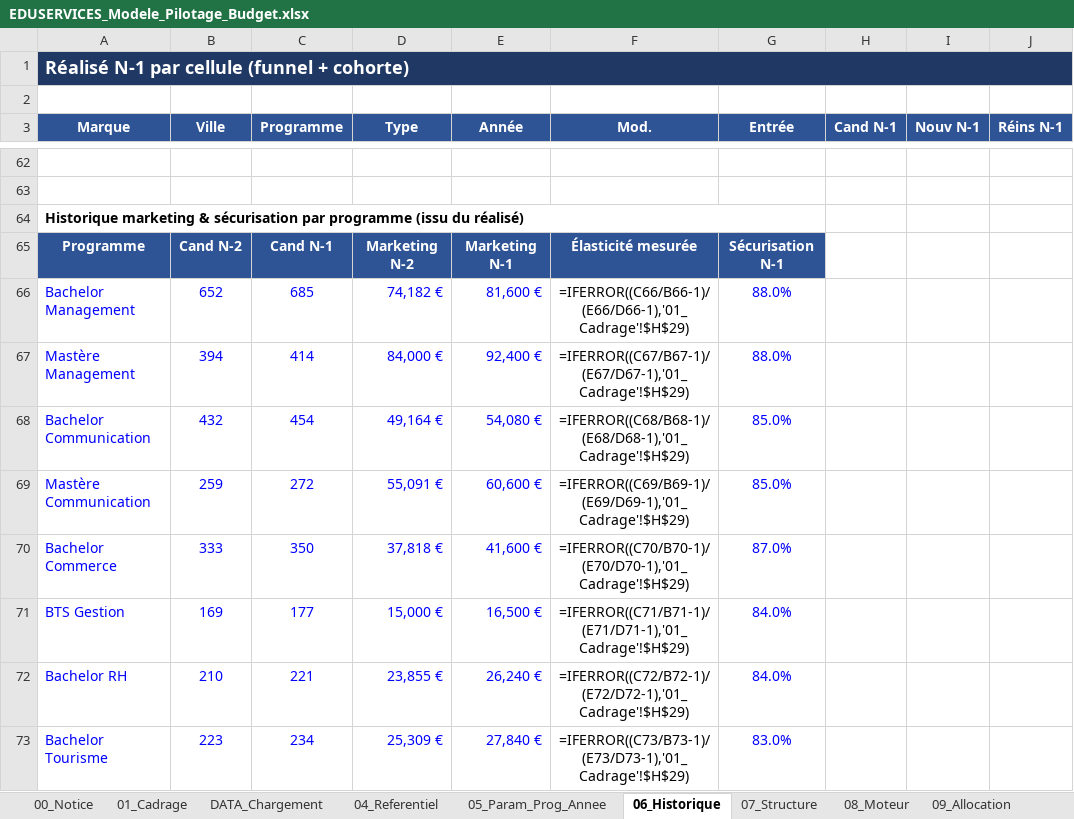
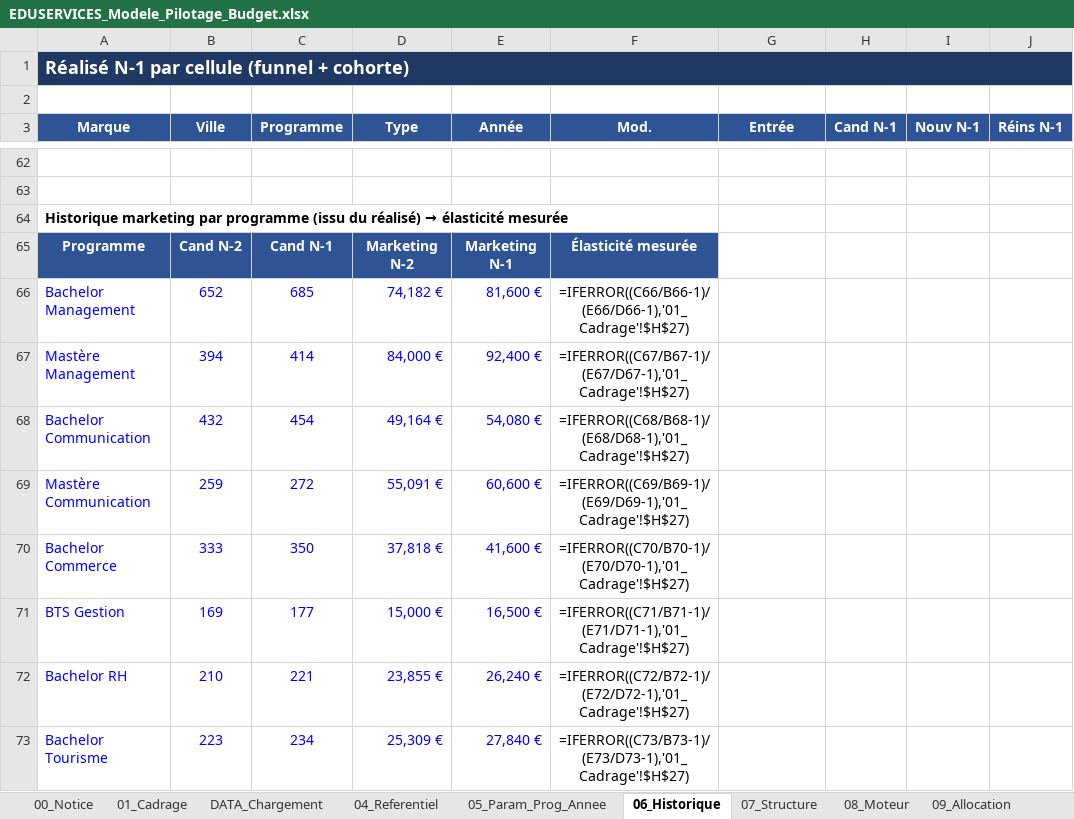
Before and after one commit to elmeziatims-art/demo5, an Excel workbook: eduservices/EDUSERVICES_Modele_Pilotage_Budget.xlsx, sheet 06_Historique, drawn as a sheet; only a part is shown, gaps mark what is left out; values as stored, in another font and other column widths than the file's, no borders; formulas without a stored value are shown as written; the diff names each change by its address in the sheet, - before the commit and + after, or states it on an @@ line.

```diff
--- a/eduservices/EDUSERVICES_Modele_Pilotage_Budget.xlsx (sheet 06_Historique)
+++ b/eduservices/EDUSERVICES_Modele_Pilotage_Budget.xlsx (sheet 06_Historique)
@@ A64 (Marque): Historique marketing & sécurisation par programme (issu du réalisé) → Historique marketing par programme (issu du réalisé) → élasticité mesurée @@
-A64:G64 merged
+A64:F64 merged
-G65 (Entrée): Sécurisation N-1
+G65 (Entrée): (empty)
-G65 fill: #2E5496
+G65 fill: none
-F66 (Mod.): =IFERROR((C66/B66-1)/(E66/D66-1),'01_Cadrage'!$H$29)
+F66 (Mod.): =IFERROR((C66/B66-1)/(E66/D66-1),'01_Cadrage'!$H$27)
-G66:G67 (Entrée): 88.0%
+G66:G67 (Entrée): (empty)
-F67 (Mod.): =IFERROR((C67/B67-1)/(E67/D67-1),'01_Cadrage'!$H$29)
+F67 (Mod.): =IFERROR((C67/B67-1)/(E67/D67-1),'01_Cadrage'!$H$27)
-F68 (Mod.): =IFERROR((C68/B68-1)/(E68/D68-1),'01_Cadrage'!$H$29)
+F68 (Mod.): =IFERROR((C68/B68-1)/(E68/D68-1),'01_Cadrage'!$H$27)
-G68:G69 (Entrée): 85.0%
+G68:G69 (Entrée): (empty)
-F69 (Mod.): =IFERROR((C69/B69-1)/(E69/D69-1),'01_Cadrage'!$H$29)
+F69 (Mod.): =IFERROR((C69/B69-1)/(E69/D69-1),'01_Cadrage'!$H$27)
-F70 (Mod.): =IFERROR((C70/B70-1)/(E70/D70-1),'01_Cadrage'!$H$29)
+F70 (Mod.): =IFERROR((C70/B70-1)/(E70/D70-1),'01_Cadrage'!$H$27)
-G70 (Entrée): 87.0%
+G70 (Entrée): (empty)
-F71 (Mod.): =IFERROR((C71/B71-1)/(E71/D71-1),'01_Cadrage'!$H$29)
+F71 (Mod.): =IFERROR((C71/B71-1)/(E71/D71-1),'01_Cadrage'!$H$27)
-G71:G72 (Entrée): 84.0%
+G71:G72 (Entrée): (empty)
-F72 (Mod.): =IFERROR((C72/B72-1)/(E72/D72-1),'01_Cadrage'!$H$29)
+F72 (Mod.): =IFERROR((C72/B72-1)/(E72/D72-1),'01_Cadrage'!$H$27)
-F73 (Mod.): =IFERROR((C73/B73-1)/(E73/D73-1),'01_Cadrage'!$H$29)
+F73 (Mod.): =IFERROR((C73/B73-1)/(E73/D73-1),'01_Cadrage'!$H$27)
-G73 (Entrée): 83.0%
+G73 (Entrée): (empty)
```
Also changed, not shown: sheet 08_Moteur, sheet 11_Simulateur, sheet 01_Cadrage, sheet DATA_Chargement, sheet 13_Simulation, sheet 12_Sensibilite, 3 more sheets, 3 other files.
